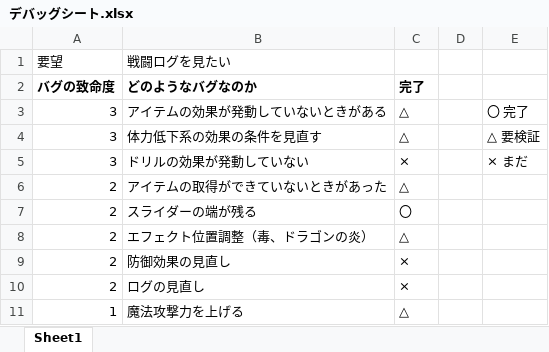
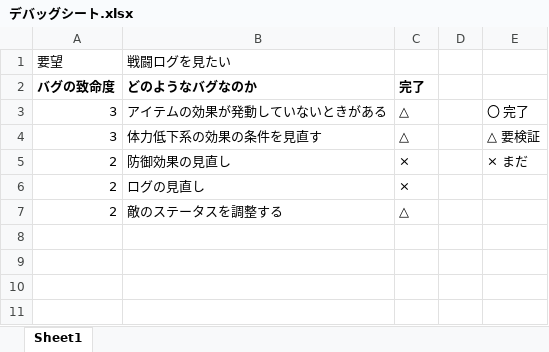
Before and after one commit to KawanoTakumi/Monja, an Excel workbook: デバッグシート.xlsx, sheet Sheet1, drawn as a sheet; values as stored, in another font and other column widths than the file's, no borders; conditional formats not drawn; removed rows and columns are numbered as before the commit, all else as after; the diff names each change by its address in the sheet, - before the commit and + after, or states it on an @@ line.

```diff
--- a/デバッグシート.xlsx (sheet Sheet1)
+++ b/デバッグシート.xlsx (sheet Sheet1)
-row 5: 3 | ドリルの効果が発動していない | × |  | × まだ
-row 6: 2 | アイテムの取得ができていないときがあった | △
-row 7: 2 | スライダーの端が残る | 〇
-row 8: 2 | エフェクト位置調整（毒、ドラゴンの炎） | △
-E5: (empty)
+E5: × まだ
-row 11: 1 | 魔法攻撃力を上げる | △
+row 7: 2 | 敵のステータスを調整する | △
```
Also changed, not shown: 14 other files.
